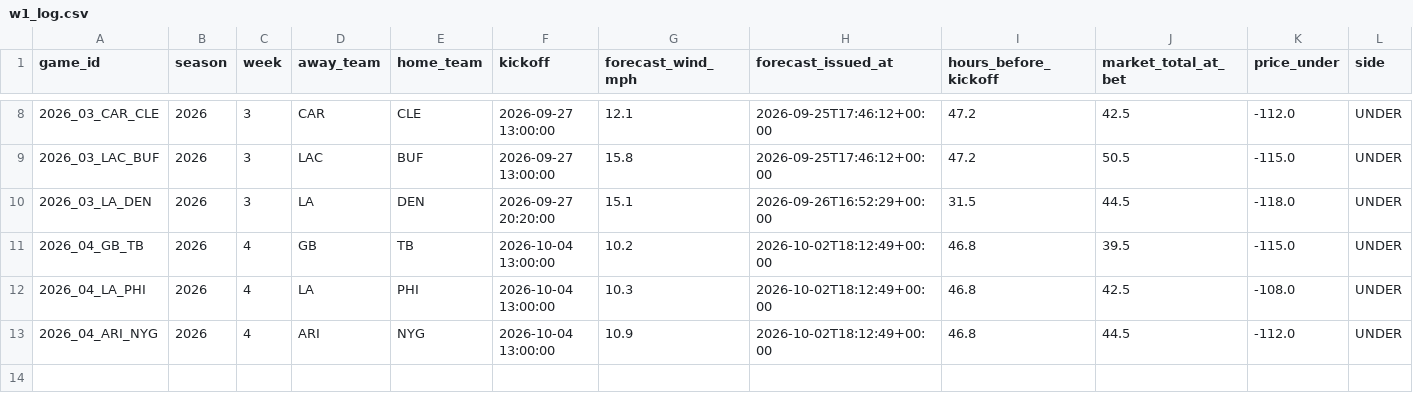
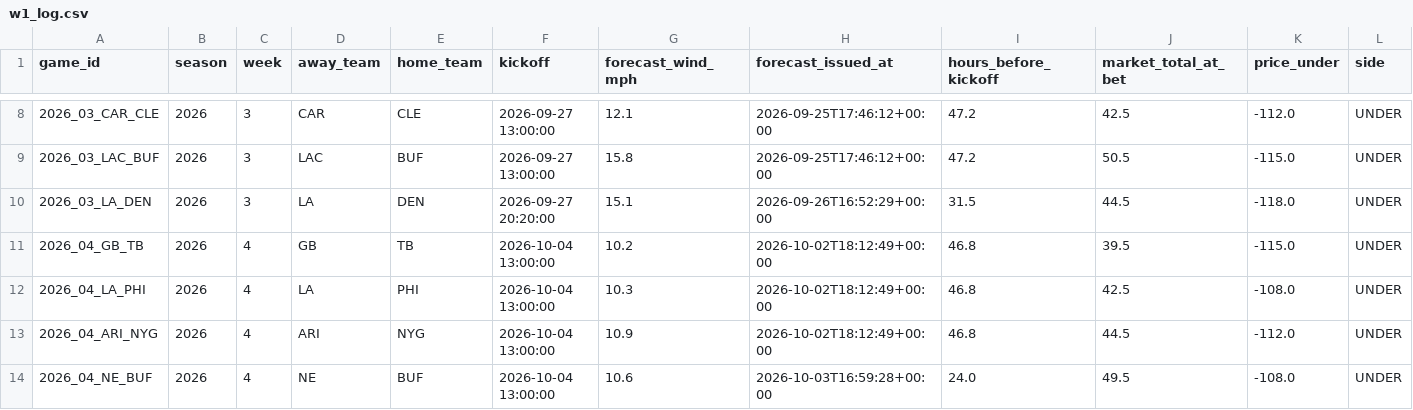
Before and after one commit to grantmelton30/fourth-down-forecast, a CSV file: nfl-model/data/w1_log.csv, drawn as a sheet; only a part is shown, gaps mark what is left out; rows hold the shown columns only; the diff names each change by its address in the sheet, - before the commit and + after, or states it on an @@ line.

```diff
--- a/nfl-model/data/w1_log.csv
+++ b/nfl-model/data/w1_log.csv
+row 14: 2026_04_NE_BUF | 2026 | 4 | NE | BUF | 2026-10-04 13:00:00 | 10.6 | 2026-10-03T16:59:28+00:00 | 24.0 | 49.5 | -108.0 | UNDER
```
Also changed, not shown: data/internal/graded_games_v2.csv, ncaa-model/data/p1_log.csv, 2 other files.
